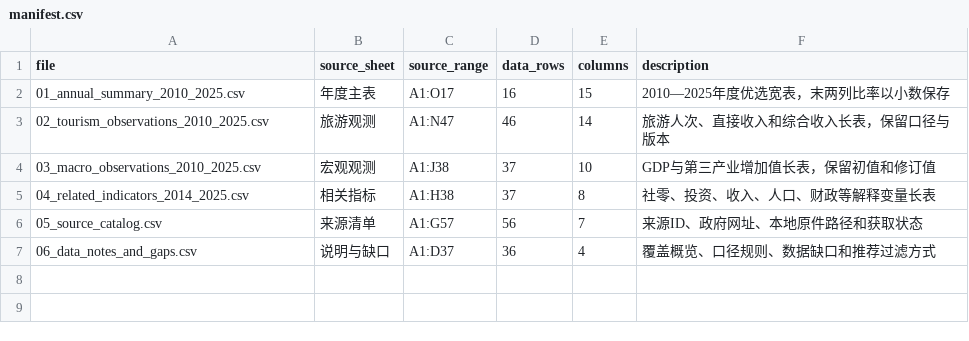
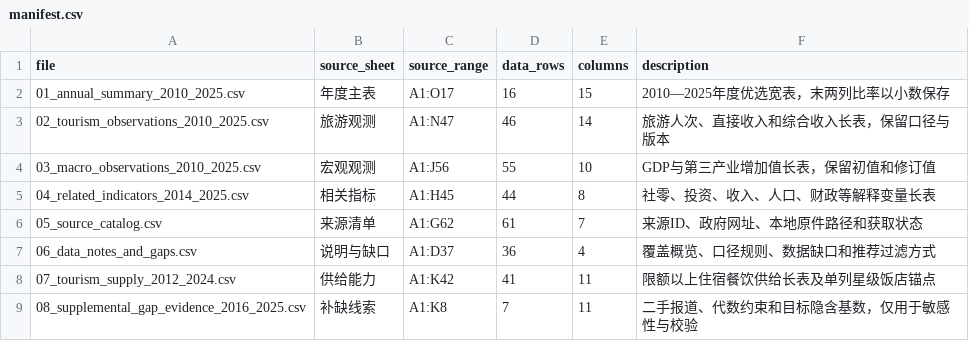
Before and after one commit to vegetarianwolf/ShuXueJianMo_2026_8, a CSV file: data/jizhou_tourism_economy/csv_exports/manifest.csv, drawn as a sheet.

```diff
--- a/data/jizhou_tourism_economy/csv_exports/manifest.csv
+++ b/data/jizhou_tourism_economy/csv_exports/manifest.csv
@@ -3,5 +3,7 @@ file,source_sheet,source_range,data_rows,columns,description
 02_tourism_observations_2010_2025.csv,旅游观测,A1:N47,46,14,旅游人次、直接收入和综合收入长表，保留口径与版本
-03_macro_observations_2010_2025.csv,宏观观测,A1:J38,37,10,GDP与第三产业增加值长表，保留初值和修订值
-04_related_indicators_2014_2025.csv,相关指标,A1:H38,37,8,社零、投资、收入、人口、财政等解释变量长表
-05_source_catalog.csv,来源清单,A1:G57,56,7,来源ID、政府网址、本地原件路径和获取状态
+03_macro_observations_2010_2025.csv,宏观观测,A1:J56,55,10,GDP与第三产业增加值长表，保留初值和修订值
+04_related_indicators_2014_2025.csv,相关指标,A1:H45,44,8,社零、投资、收入、人口、财政等解释变量长表
+05_source_catalog.csv,来源清单,A1:G62,61,7,来源ID、政府网址、本地原件路径和获取状态
 06_data_notes_and_gaps.csv,说明与缺口,A1:D37,36,4,覆盖概览、口径规则、数据缺口和推荐过滤方式
+07_tourism_supply_2012_2024.csv,供给能力,A1:K42,41,11,限额以上住宿餐饮供给长表及单列星级饭店锚点
+08_supplemental_gap_evidence_2016_2025.csv,补缺线索,A1:K8,7,11,二手报道、代数约束和目标隐含基数，仅用于敏感性与校验
```
Also changed, not shown: data/jizhou_tourism_economy/csv_exports/01_annual_summary_2010_2025.csv, data/jizhou_tourism_economy/csv_exports/06_data_notes_and_gaps.csv, 18 other files.
